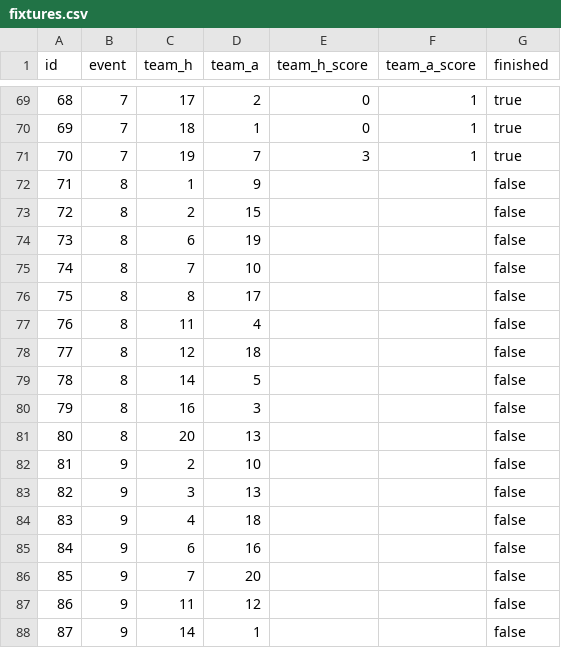
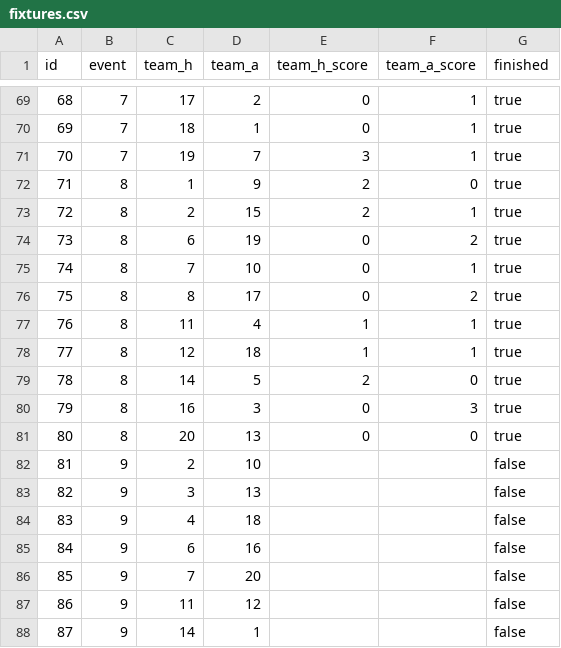
Before and after one commit to requiemalex/fpl-analytics-dashboard, a CSV file: data/club-history/2026-27/fixtures.csv, drawn as a sheet; only a part is shown, gaps mark what is left out.

```diff
--- a/data/club-history/2026-27/fixtures.csv
+++ b/data/club-history/2026-27/fixtures.csv
@@ -71,12 +71,12 @@ id,event,team_h,team_a,team_h_score,team_a_score,finished
 70,7,19,7,3,1,true
-71,8,1,9,,,false
-72,8,2,15,,,false
-73,8,6,19,,,false
-74,8,7,10,,,false
-75,8,8,17,,,false
-76,8,11,4,,,false
-77,8,12,18,,,false
-78,8,14,5,,,false
-79,8,16,3,,,false
-80,8,20,13,,,false
+71,8,1,9,2,0,true
+72,8,2,15,2,1,true
+73,8,6,19,0,2,true
+74,8,7,10,0,1,true
+75,8,8,17,0,2,true
+76,8,11,4,1,1,true
+77,8,12,18,1,1,true
+78,8,14,5,2,0,true
+79,8,16,3,0,3,true
+80,8,20,13,0,0,true
 81,9,2,10,,,false
```
Also changed, not shown: 1 other file.
